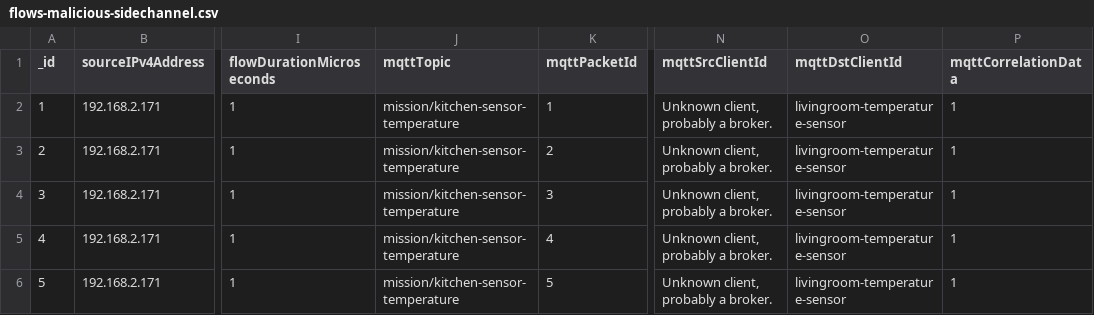
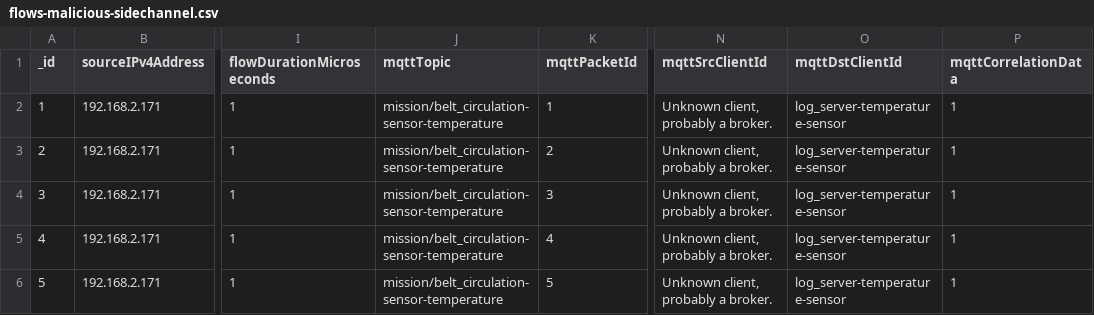
Before and after one commit to misssion/evaluation, a CSV file: resources/flows-malicious-sidechannel.csv, drawn as a sheet; only a part is shown, gaps mark what is left out; the diff names each change by its address in the sheet, - before the commit and + after, or states it on an @@ line.

```diff
--- a/resources/flows-malicious-sidechannel.csv
+++ b/resources/flows-malicious-sidechannel.csv
-J2:J6 (mqttTopic): mission/kitchen-sensor-temperature
+J2:J6 (mqttTopic): mission/belt_circulation-sensor-temperature
-O2:O6 (mqttDstClientId): livingroom-temperature-sensor
+O2:O6 (mqttDstClientId): log_server-temperature-sensor
```
Also changed, not shown: resources/flows-malicious-DoS.csv, 15 other files.
